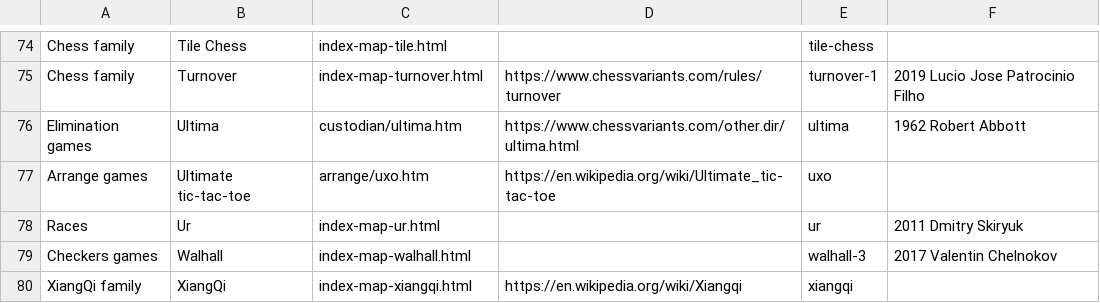
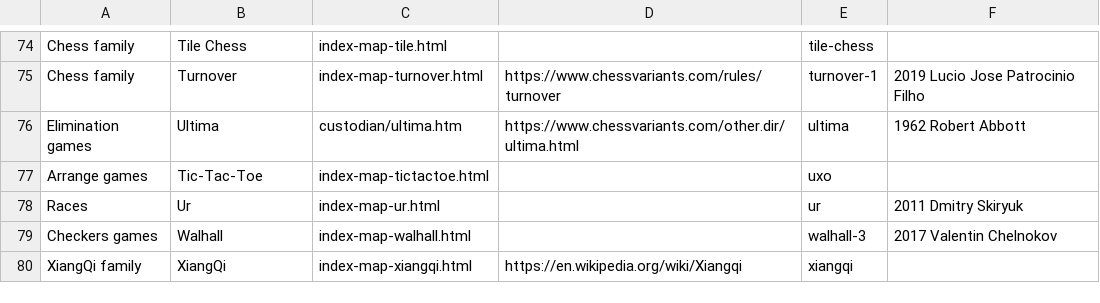
Before and after one commit to DagazProject/DagazProject.github.io, a CSV file: index-map.csv, drawn as a sheet; only a part is shown, gaps mark what is left out.

```diff
--- a/index-map.csv
+++ b/index-map.csv
@@ -76,3 +76,3 @@ Chess family;Turnover;index-map-turnover.html;https://www.chessvariants.com/rule
 Elimination games;Ultima;custodian/ultima.htm;https://www.chessvariants.com/other.dir/ultima.html;ultima;1962 Robert Abbott
-Arrange games;Ultimate tic-tac-toe;arrange/uxo.htm;https://en.wikipedia.org/wiki/Ultimate_tic-tac-toe;uxo;
+Arrange games;Tic-Tac-Toe;index-map-tictactoe.html;;uxo;
 Races;Ur;index-map-ur.html;;ur;2011 Dmitry Skiryuk
```
Also changed, not shown: index-map-shogi.csv, 20 other files.
